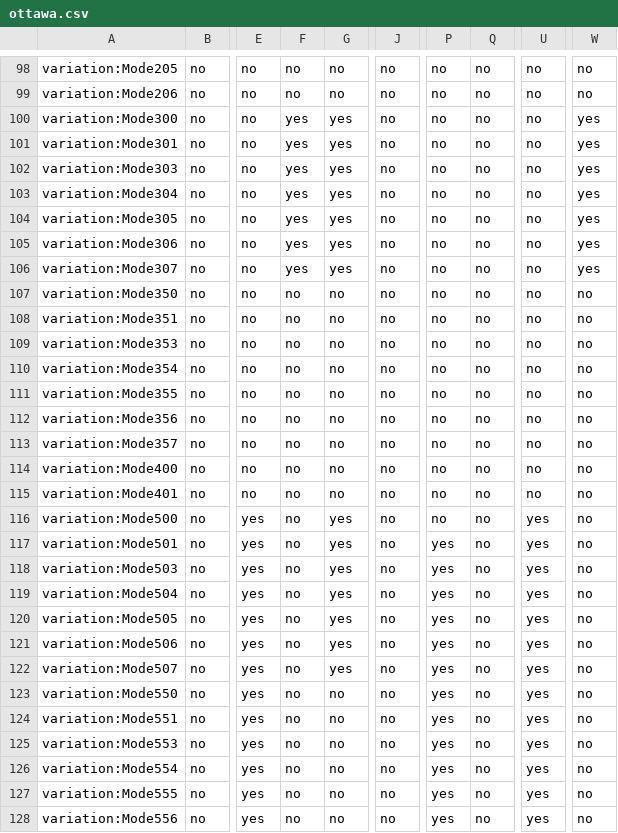
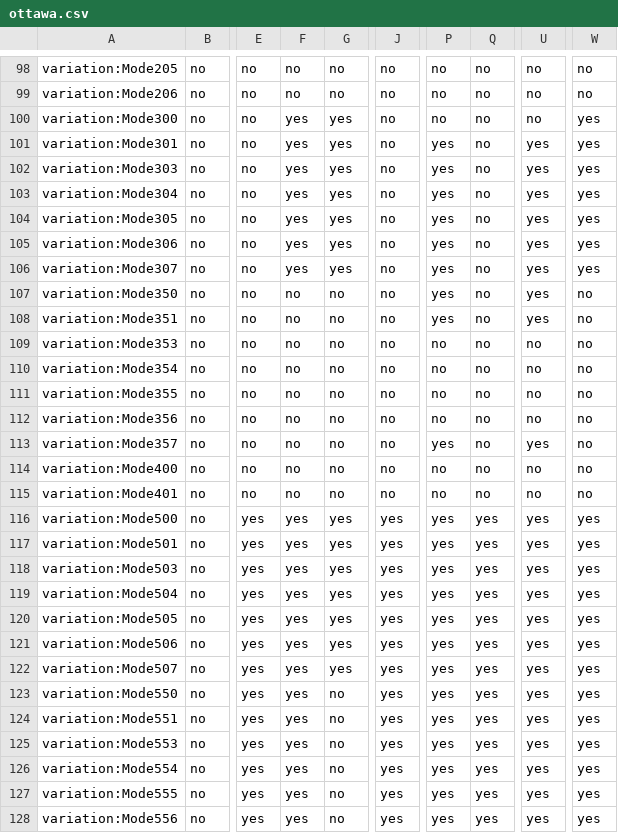
Before and after one commit to adoptium/TKG, a CSV file: resources/ottawa.csv, drawn as a sheet; only a part is shown, gaps mark what is left out; the diff covers the shown part only; the diff names each change by its address in the sheet, - before the commit and + after, or states it on an @@ line.

```diff
--- a/resources/ottawa.csv
+++ b/resources/ottawa.csv
-P101:P108: no
+P101:P108: yes
-U101:U108: no
+U101:U108: yes
-P113: no
+P113: yes
-U113: no
+U113: yes
-F116:F128: no
+F116:F128: yes
-J116:J128: no
+J116:J128: yes
-P116: no
+P116: yes
-Q116:Q128: no
+Q116:Q128: yes
-W116:W128: no
+W116:W128: yes
```
Also changed, not shown: 45 edited cells elsewhere in this file.
